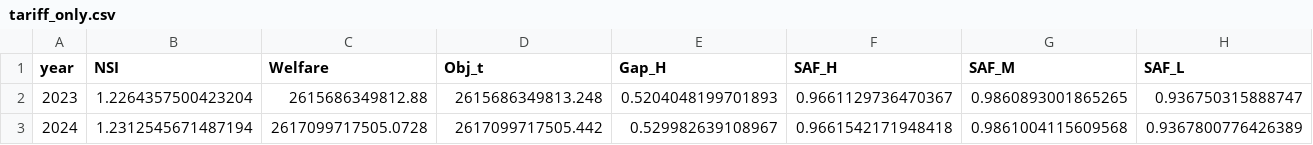
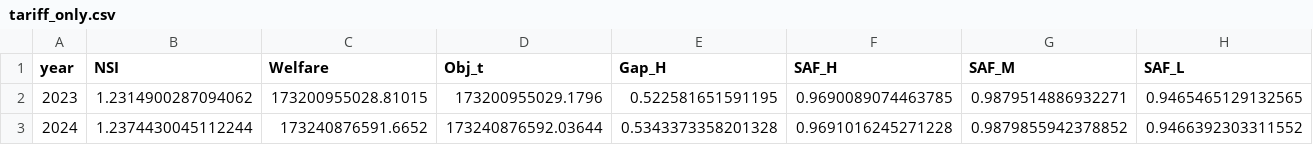
Before and after one commit to star1sakura/apmcm_q3, a CSV file: results/tariff_only.csv, drawn as a sheet; only a part is shown; the diff covers the shown part only; the diff names each change by its address in the sheet, - before the commit and + after, or states it on an @@ line.

```diff
--- a/results/tariff_only.csv
+++ b/results/tariff_only.csv
-B2 (NSI): 1.2264357500423204
+B2 (NSI): 1.2314900287094062
-C2 (Welfare): 2615686349812.88
+C2 (Welfare): 173200955028.81015
-D2 (Obj_t): 2615686349813.248
+D2 (Obj_t): 173200955029.1796
-E2 (Gap_H): 0.5204048199701893
+E2 (Gap_H): 0.522581651591195
-F2 (SAF_H): 0.9661129736470367
+F2 (SAF_H): 0.9690089074463785
-G2 (SAF_M): 0.9860893001865265
+G2 (SAF_M): 0.9879514886932271
-H2 (SAF_L): 0.936750315888747
+H2 (SAF_L): 0.9465465129132565
-B3 (NSI): 1.2312545671487194
+B3 (NSI): 1.2374430045112244
-C3 (Welfare): 2617099717505.0728
+C3 (Welfare): 173240876591.6652
-D3 (Obj_t): 2617099717505.442
+D3 (Obj_t): 173240876592.03644
-E3 (Gap_H): 0.529982639108967
+E3 (Gap_H): 0.5343373358201328
-F3 (SAF_H): 0.9661542171948418
+F3 (SAF_H): 0.9691016245271228
-G3 (SAF_M): 0.9861004115609568
+G3 (SAF_M): 0.9879855942378852
-H3 (SAF_L): 0.9367800776426389
+H3 (SAF_L): 0.9466392303311552
```
Also changed, not shown: 98 edited cells elsewhere in this file, results/baseline.csv, results/diff_by_chip.csv, 14 other files.
